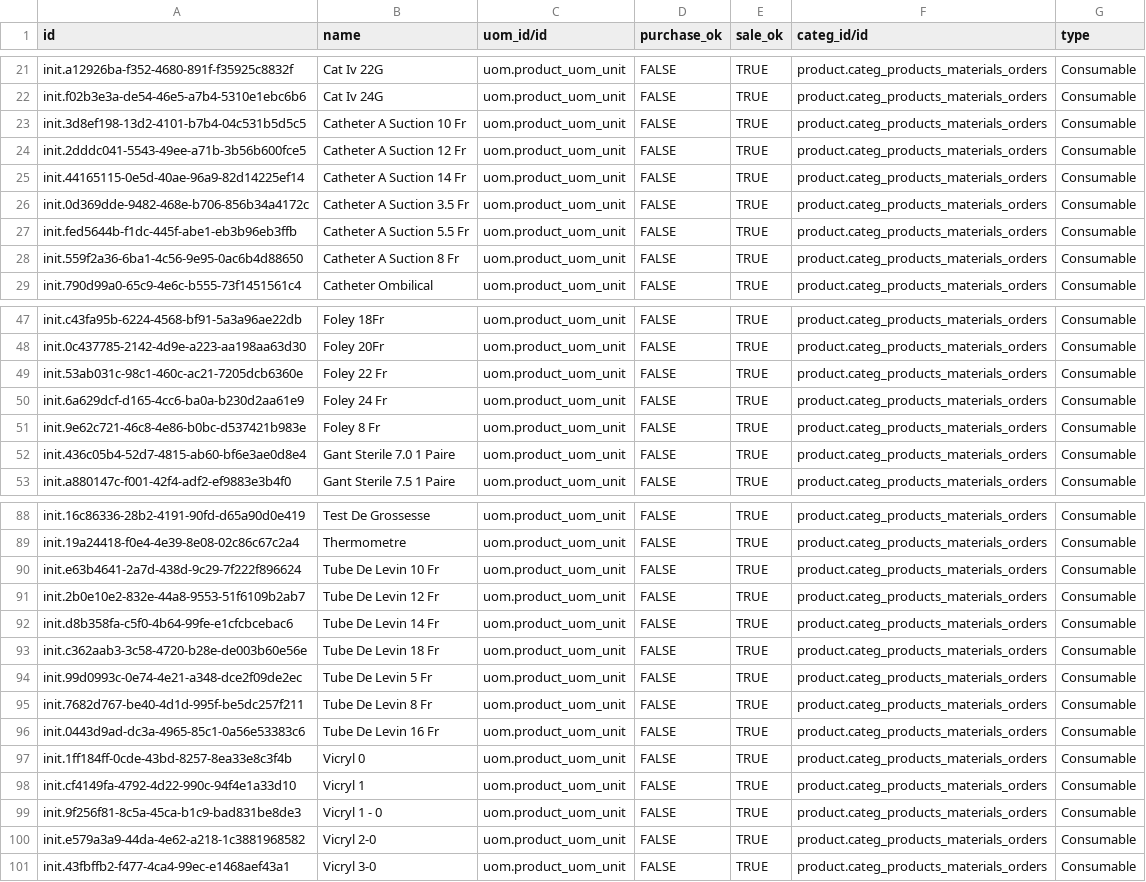
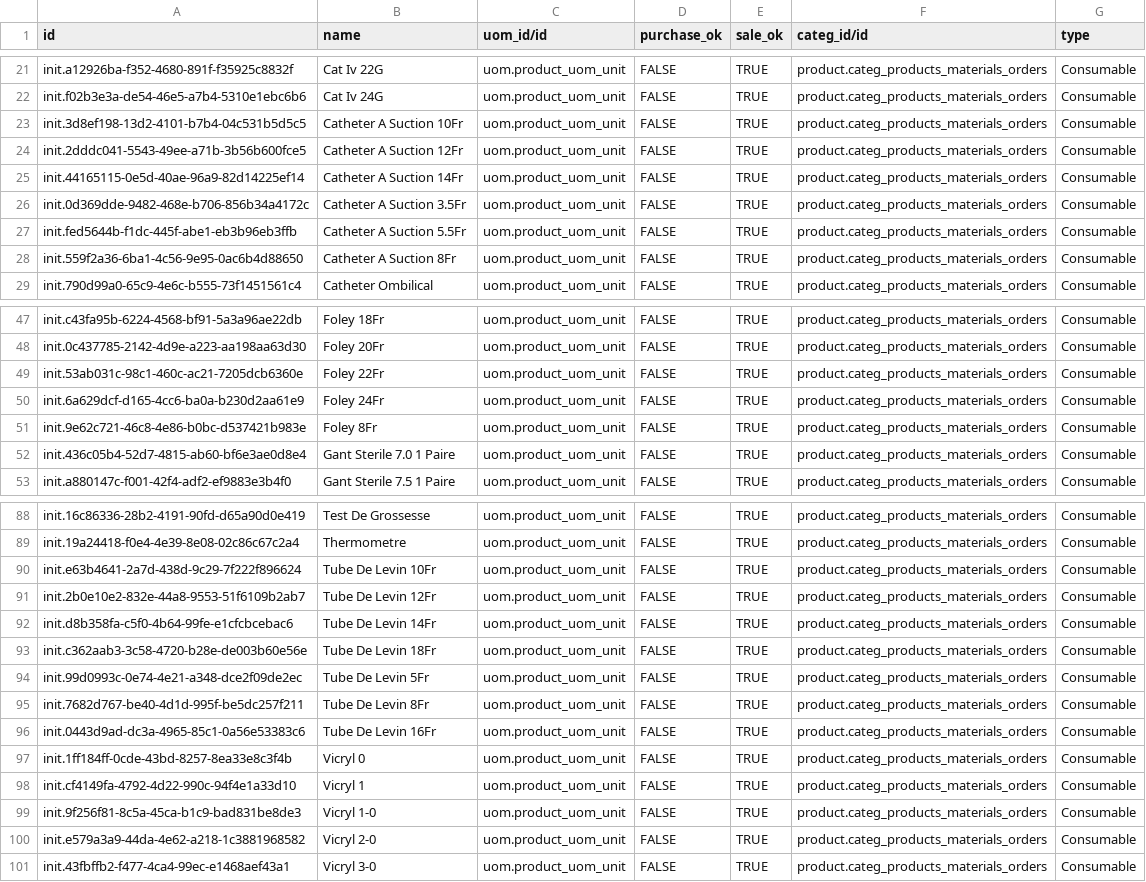
Before and after one commit to nuhuhmutebi/odoo-config-hsc, a CSV file: configuration/product_variant/materialsOdersOdoo.csv, drawn as a sheet; only a part is shown, gaps mark what is left out; the diff covers the shown part only; the diff names each change by its address in the sheet, - before the commit and + after, or states it on an @@ line.

Commit message:
Remove trailing spaces and Prices

```diff
--- a/configuration/product_variant/materialsOdersOdoo.csv
+++ b/configuration/product_variant/materialsOdersOdoo.csv
-B23 (name): Catheter A Suction 10 Fr
+B23 (name): Catheter A Suction 10Fr
-B24 (name): Catheter A Suction 12 Fr
+B24 (name): Catheter A Suction 12Fr
-B25 (name): Catheter A Suction 14 Fr
+B25 (name): Catheter A Suction 14Fr
-B26 (name): Catheter A Suction 3.5 Fr
+B26 (name): Catheter A Suction 3.5Fr
-B27 (name): Catheter A Suction 5.5 Fr
+B27 (name): Catheter A Suction 5.5Fr
-B28 (name): Catheter A Suction 8 Fr
+B28 (name): Catheter A Suction 8Fr
-B49 (name): Foley 22 Fr
+B49 (name): Foley 22Fr
-B50 (name): Foley 24 Fr
+B50 (name): Foley 24Fr
-B51 (name): Foley 8 Fr
+B51 (name): Foley 8Fr
-B90 (name): Tube De Levin 10 Fr
+B90 (name): Tube De Levin 10Fr
-B91 (name): Tube De Levin 12 Fr
+B91 (name): Tube De Levin 12Fr
-B92 (name): Tube De Levin 14 Fr
+B92 (name): Tube De Levin 14Fr
-B93 (name): Tube De Levin 18 Fr
+B93 (name): Tube De Levin 18Fr
-B94 (name): Tube De Levin 5 Fr
+B94 (name): Tube De Levin 5Fr
-B95 (name): Tube De Levin 8 Fr
+B95 (name): Tube De Levin 8Fr
-B96 (name): Tube De Levin 16 Fr
+B96 (name): Tube De Levin 16Fr
-B99 (name): Vicryl 1 - 0
+B99 (name): Vicryl 1-0
```
Also changed, not shown: 6 edited cells elsewhere in this file.
